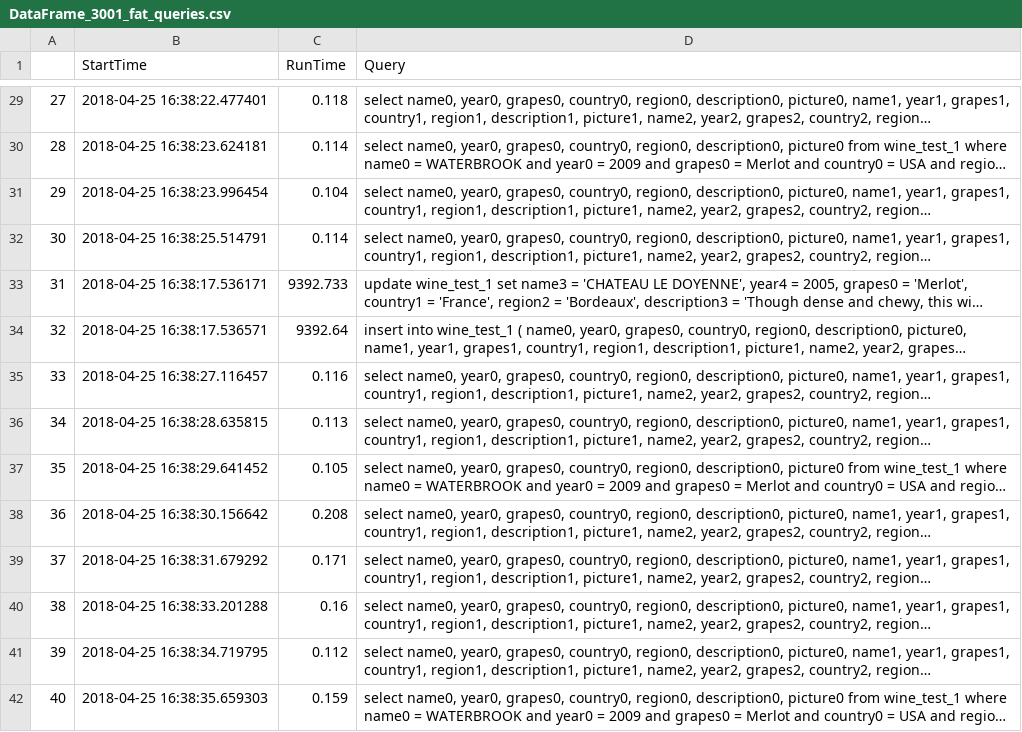
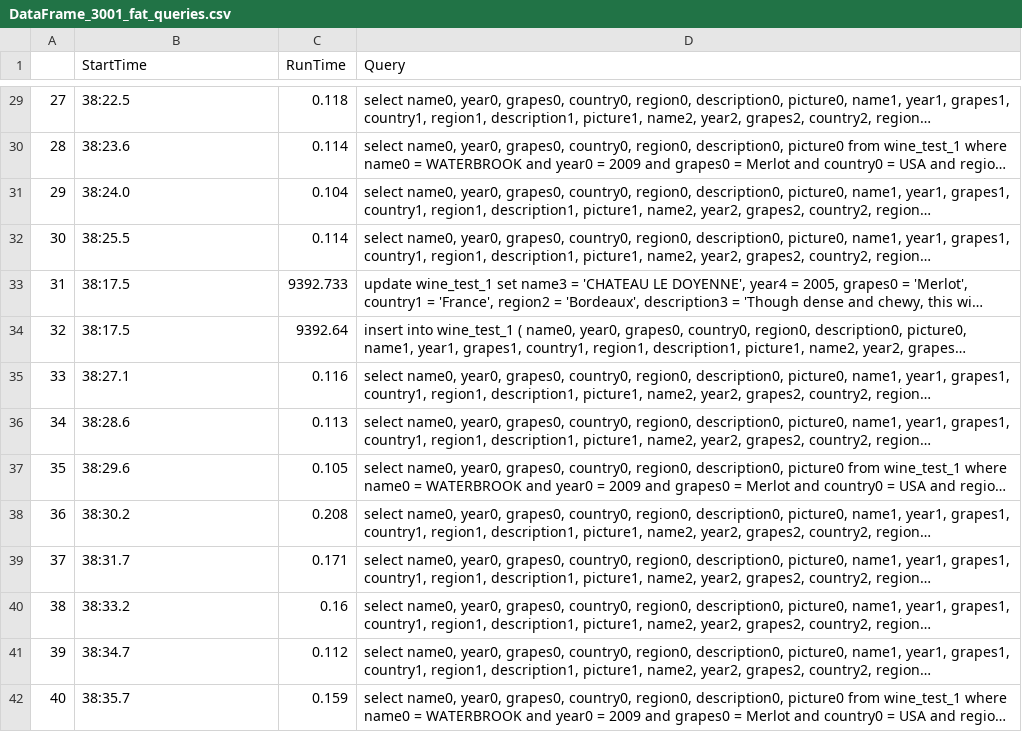
Before and after one commit to chenHam/HybridDb, a CSV file: DataFrame_3001_fat_queries.csv, drawn as a sheet; only a part is shown, gaps mark what is left out; long unchanged cells end in …; the diff covers the shown part only; the diff names each change by its address in the sheet, - before the commit and + after, or states it on an @@ line.

```diff
--- a/DataFrame_3001_fat_queries.csv
+++ b/DataFrame_3001_fat_queries.csv
-B29 (StartTime): 2018-04-25 16:38:22.477401
+B29 (StartTime): 38:22.5
-B30 (StartTime): 2018-04-25 16:38:23.624181
+B30 (StartTime): 38:23.6
-B31 (StartTime): 2018-04-25 16:38:23.996454
+B31 (StartTime): 38:24.0
-B32 (StartTime): 2018-04-25 16:38:25.514791
+B32 (StartTime): 38:25.5
-B33 (StartTime): 2018-04-25 16:38:17.536171
+B33 (StartTime): 38:17.5
-B34 (StartTime): 2018-04-25 16:38:17.536571
+B34 (StartTime): 38:17.5
-B35 (StartTime): 2018-04-25 16:38:27.116457
+B35 (StartTime): 38:27.1
-B36 (StartTime): 2018-04-25 16:38:28.635815
+B36 (StartTime): 38:28.6
-B37 (StartTime): 2018-04-25 16:38:29.641452
+B37 (StartTime): 38:29.6
-B38 (StartTime): 2018-04-25 16:38:30.156642
+B38 (StartTime): 38:30.2
-B39 (StartTime): 2018-04-25 16:38:31.679292
+B39 (StartTime): 38:31.7
-B40 (StartTime): 2018-04-25 16:38:33.201288
+B40 (StartTime): 38:33.2
-B41 (StartTime): 2018-04-25 16:38:34.719795
+B41 (StartTime): 38:34.7
-B42 (StartTime): 2018-04-25 16:38:35.659303
+B42 (StartTime): 38:35.7
```
Also changed, not shown: 148 edited cells elsewhere in this file, 2 other files.
